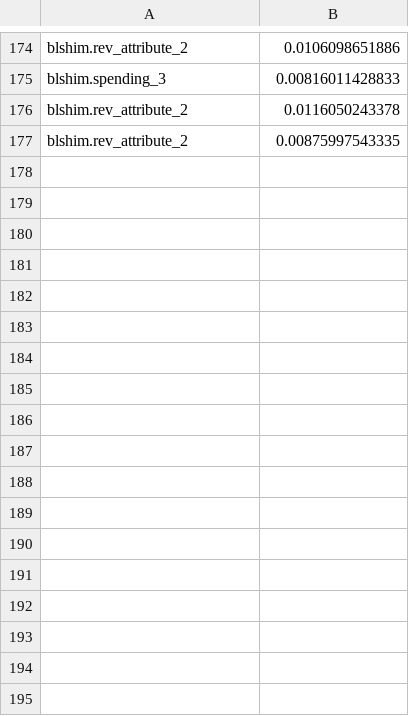
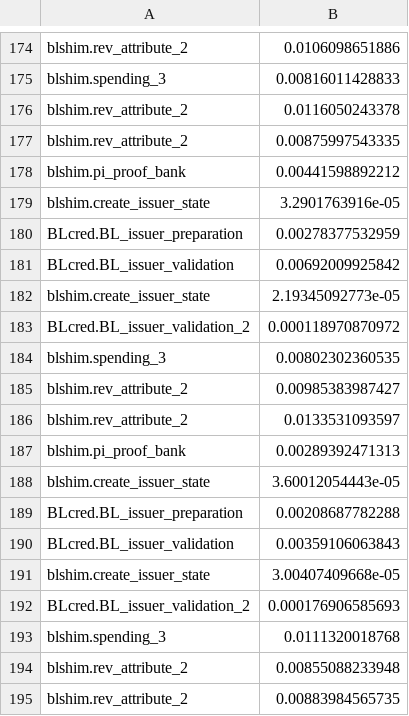
Before and after one commit to sophiemw/disco, a CSV file: websites_bank/timings_bank.csv, drawn as a sheet; only a part is shown, gaps mark what is left out.

```diff
--- a/websites_bank/timings_bank.csv
+++ b/websites_bank/timings_bank.csv
@@ -177 +177,19 @@ blshim.rev_attribute_2, 0.0116050243378
 blshim.rev_attribute_2, 0.00875997543335
+blshim.pi_proof_bank, 0.00441598892212
+blshim.create_issuer_state, 3.2901763916e-05
+BLcred.BL_issuer_preparation, 0.00278377532959
+BLcred.BL_issuer_validation, 0.00692009925842
+blshim.create_issuer_state, 2.19345092773e-05
+BLcred.BL_issuer_validation_2, 0.000118970870972
+blshim.spending_3, 0.00802302360535
+blshim.rev_attribute_2, 0.00985383987427
+blshim.rev_attribute_2, 0.0133531093597
+blshim.pi_proof_bank, 0.00289392471313
+blshim.create_issuer_state, 3.60012054443e-05
+BLcred.BL_issuer_preparation, 0.00208687782288
+BLcred.BL_issuer_validation, 0.00359106063843
+blshim.create_issuer_state, 3.00407409668e-05
+BLcred.BL_issuer_validation_2, 0.000176906585693
+blshim.spending_3, 0.0111320018768
+blshim.rev_attribute_2, 0.00855088233948
+blshim.rev_attribute_2, 0.00883984565735
```
Also changed, not shown: websites_merchant/timings_merchant.csv, websites_wallet/timings_wallet.csv, 2 other files.
